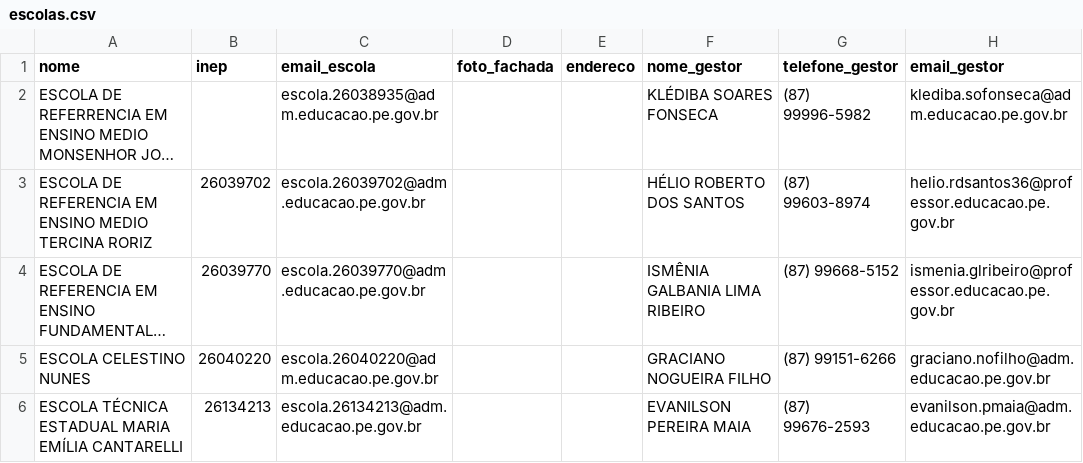
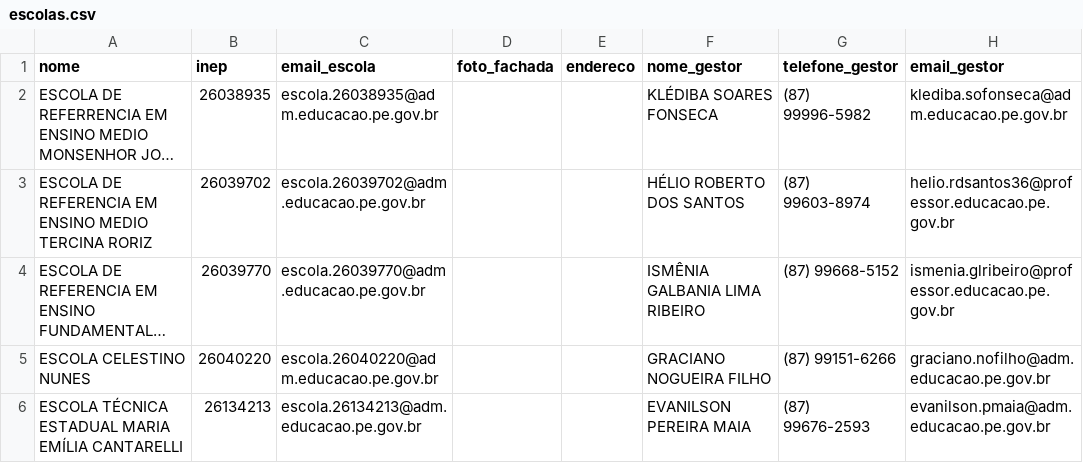
Before and after one commit to victorramosj/Projeto-CEDEP, a CSV file: sigref/escolas.csv, drawn as a sheet; only a part is shown; long unchanged cells end in …; the diff names each change by its address in the sheet, - before the commit and + after, or states it on an @@ line.

```diff
--- a/sigref/escolas.csv
+++ b/sigref/escolas.csv
-B2 (inep): (empty)
+B2 (inep): 26038935
```
Also changed, not shown: 2 other files.
